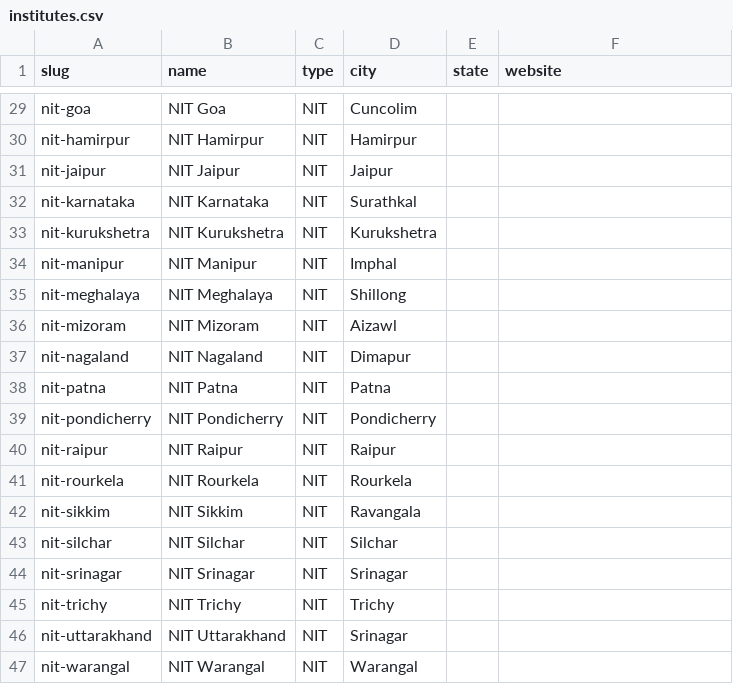
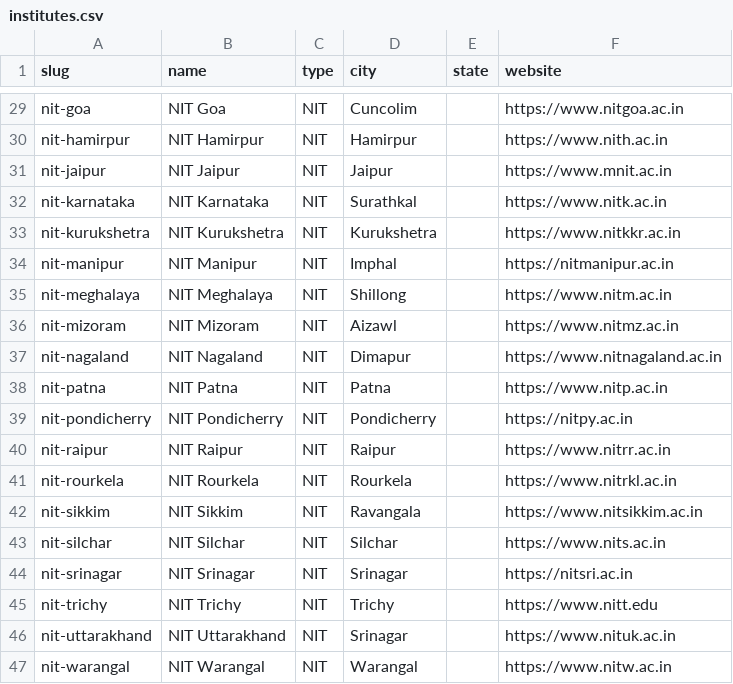
Before and after one commit to ananya-arora-22/licence-to-learn, a CSV file: data/institutes.csv, drawn as a sheet; only a part is shown, gaps mark what is left out; the diff covers the shown part only; the diff names each change by its address in the sheet, - before the commit and + after, or states it on an @@ line.

Commit message:
data: add institute website URLs
44 of 46 filled in (all 25 NITs, 19 of 21 IIMs). IIM Ranchi and IIM
Shillong still don't have a confirmed URL.

```diff
--- a/data/institutes.csv
+++ b/data/institutes.csv
-F29 (website): (empty)
+F29 (website): https://www.nitgoa.ac.in
-F30 (website): (empty)
+F30 (website): https://www.nith.ac.in
-F31 (website): (empty)
+F31 (website): https://www.mnit.ac.in
-F32 (website): (empty)
+F32 (website): https://www.nitk.ac.in
-F33 (website): (empty)
+F33 (website): https://www.nitkkr.ac.in
-F34 (website): (empty)
+F34 (website): https://nitmanipur.ac.in
-F35 (website): (empty)
+F35 (website): https://www.nitm.ac.in
-F36 (website): (empty)
+F36 (website): https://www.nitmz.ac.in
-F37 (website): (empty)
+F37 (website): https://www.nitnagaland.ac.in
-F38 (website): (empty)
+F38 (website): https://www.nitp.ac.in
-F39 (website): (empty)
+F39 (website): https://nitpy.ac.in
-F40 (website): (empty)
+F40 (website): https://www.nitrr.ac.in
-F41 (website): (empty)
+F41 (website): https://www.nitrkl.ac.in
-F42 (website): (empty)
+F42 (website): https://www.nitsikkim.ac.in
-F43 (website): (empty)
+F43 (website): https://www.nits.ac.in
-F44 (website): (empty)
+F44 (website): https://nitsri.ac.in
-F45 (website): (empty)
+F45 (website): https://www.nitt.edu
-F46 (website): (empty)
+F46 (website): https://www.nituk.ac.in
-F47 (website): (empty)
+F47 (website): https://www.nitw.ac.in
```
Also changed, not shown: 25 edited cells elsewhere in this file.
